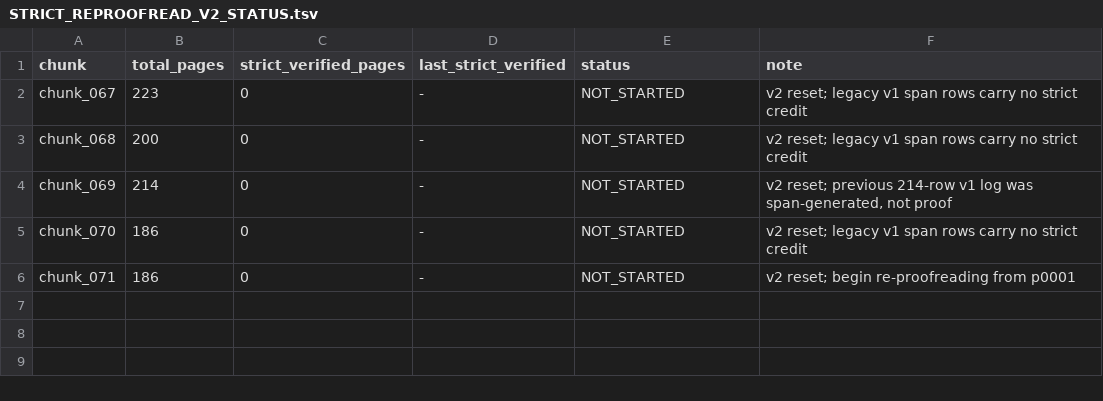
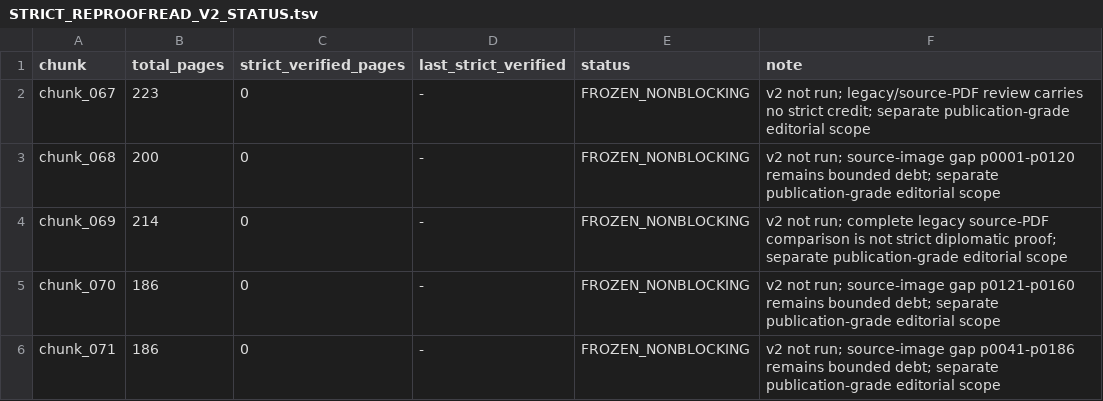
Before and after one commit to zhhos98-cell/Huizinga, a TSV file: review/STRICT_REPROOFREAD_V2_STATUS.tsv, drawn as a sheet.

Commit message:
Freeze strict V2 as separate nonblocking editorial scope

```diff
--- a/review/STRICT_REPROOFREAD_V2_STATUS.tsv
+++ b/review/STRICT_REPROOFREAD_V2_STATUS.tsv
@@ -1,6 +1,6 @@
 chunk	total_pages	strict_verified_pages	last_strict_verified	status	note
-chunk_067	223	0	-	NOT_STARTED	v2 reset; legacy v1 span rows carry no strict credit
-chunk_068	200	0	-	NOT_STARTED	v2 reset; legacy v1 span rows carry no strict credit
-chunk_069	214	0	-	NOT_STARTED	v2 reset; previous 214-row v1 log was span-generated, not proof
-chunk_070	186	0	-	NOT_STARTED	v2 reset; legacy v1 span rows carry no strict credit
-chunk_071	186	0	-	NOT_STARTED	v2 reset; begin re-proofreading from p0001
+chunk_067	223	0	-	FROZEN_NONBLOCKING	v2 not run; legacy/source-PDF review carries no strict credit; separate publication-grade editorial scope
+chunk_068	200	0	-	FROZEN_NONBLOCKING	v2 not run; source-image gap p0001-p0120 remains bounded debt; separate publication-grade editorial scope
+chunk_069	214	0	-	FROZEN_NONBLOCKING	v2 not run; complete legacy source-PDF comparison is not strict diplomatic proof; separate publication-grade editorial scope
+chunk_070	186	0	-	FROZEN_NONBLOCKING	v2 not run; source-image gap p0121-p0160 remains bounded debt; separate publication-grade editorial scope
+chunk_071	186	0	-	FROZEN_NONBLOCKING	v2 not run; source-image gap p0041-p0186 remains bounded debt; separate publication-grade editorial scope
```
